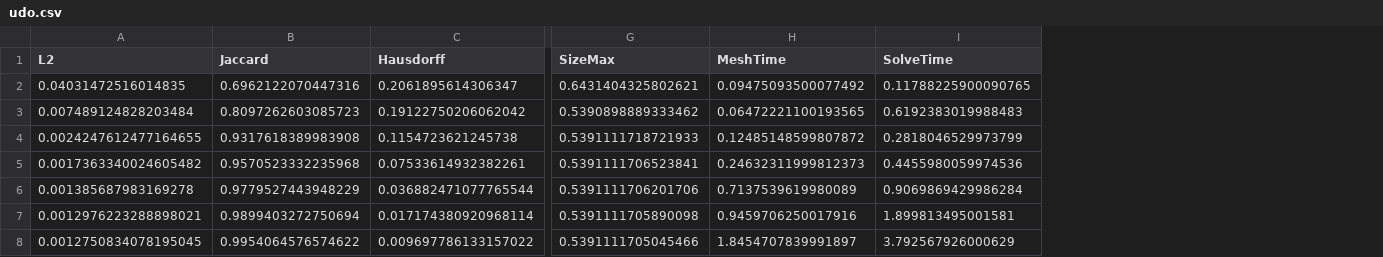
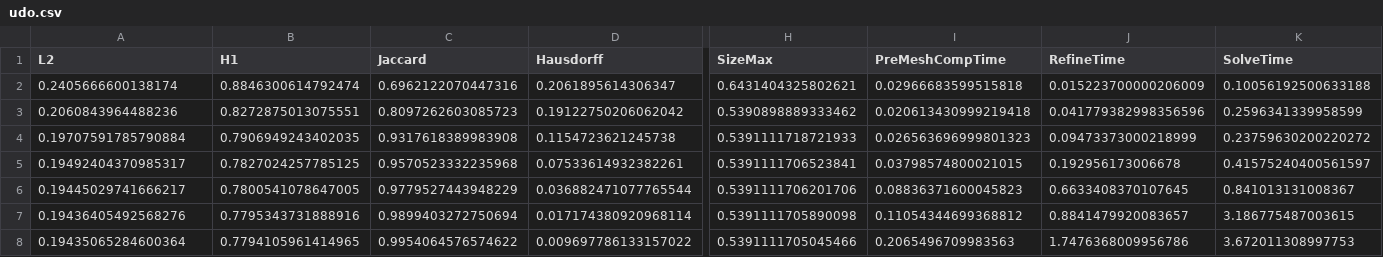
Before and after one commit to StefanoFochesatto/VI-AMR, a CSV file: NumericalResults/ConvergenceResults/Results/udo.csv, drawn as a sheet; only a part is shown, gaps mark what is left out; removed rows and columns are numbered as before the commit, all else as after; the diff names each change by its address in the sheet, - before the commit and + after, or states it on an @@ line.

```diff
--- a/NumericalResults/ConvergenceResults/Results/udo.csv
+++ b/NumericalResults/ConvergenceResults/Results/udo.csv
+column B (H1), rows 2-8: 0.8846300614792474 | 0.8272875013075551 | 0.7906949243402035 | 0.7827024257785125 | 0.7800541078647005 | 0.7795343731888916 | 0.7794105961414965
-column H (MeshTime), rows 2-8: 0.09475093500077492 | 0.06472221100193565 | 0.12485148599807872 | 0.24632311999812373 | 0.7137539619980089 | 0.9459706250017916 | 1.8454707839991897
+column I (PreMeshCompTime), rows 2-8: 0.02966683599515818 | 0.020613430999219418 | 0.026563696999801323 | 0.03798574800021015 | 0.08836371600045823 | 0.11054344699368812 | 0.2065496709983563
+column J (RefineTime), rows 2-8: 0.015223700000206009 | 0.041779382998356596 | 0.09473373000218999 | 0.192956173006678 | 0.6633408370107645 | 0.8841479920083657 | 1.7476368009956786
-A2 (L2): 0.04031472516014835
+A2 (L2): 0.2405666600138174
-K2 (SolveTime): 0.11788225900090765
+K2 (SolveTime): 0.10056192500633188
-A3 (L2): 0.007489124828203484
+A3 (L2): 0.2060843964488236
-K3 (SolveTime): 0.6192383019988483
+K3 (SolveTime): 0.2596341339958599
-A4 (L2): 0.0024247612477164655
+A4 (L2): 0.19707591785790884
-K4 (SolveTime): 0.2818046529973799
+K4 (SolveTime): 0.23759630200220272
-A5 (L2): 0.0017363340024605482
+A5 (L2): 0.19492404370985317
-K5 (SolveTime): 0.4455980059974536
+K5 (SolveTime): 0.41575240400561597
-A6 (L2): 0.001385687983169278
+A6 (L2): 0.19445029741666217
-K6 (SolveTime): 0.9069869429986284
+K6 (SolveTime): 0.841013131008367
-A7 (L2): 0.0012976223288898021
+A7 (L2): 0.19436405492568276
-K7 (SolveTime): 1.899813495001581
+K7 (SolveTime): 3.186775487003615
-A8 (L2): 0.0012750834078195045
+A8 (L2): 0.19435065284600364
-K8 (SolveTime): 3.792567926000629
+K8 (SolveTime): 3.672011308997753
```
Also changed, not shown: NumericalResults/ConvergenceResults/Results/metricIso.csv, NumericalResults/ConvergenceResults/Results/metricIsoHess.csv, 7 other files.
